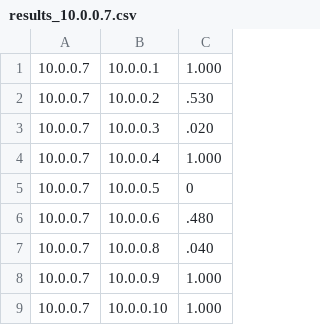
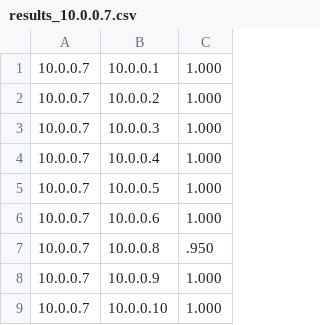
Before and after one commit to sourajitdas/gnn_experiments, a CSV file: results_10.0.0.7.csv, drawn as a sheet.

Commit message:
Add PDR results from 10.0.0.7

```diff
--- a/results_10.0.0.7.csv
+++ b/results_10.0.0.7.csv
@@ -1,8 +1,8 @@
 10.0.0.7,10.0.0.1,1.000
-10.0.0.7,10.0.0.2,.530
-10.0.0.7,10.0.0.3,.020
+10.0.0.7,10.0.0.2,1.000
+10.0.0.7,10.0.0.3,1.000
 10.0.0.7,10.0.0.4,1.000
-10.0.0.7,10.0.0.5,0
-10.0.0.7,10.0.0.6,.480
-10.0.0.7,10.0.0.8,.040
+10.0.0.7,10.0.0.5,1.000
+10.0.0.7,10.0.0.6,1.000
+10.0.0.7,10.0.0.8,.950
 10.0.0.7,10.0.0.9,1.000
```
